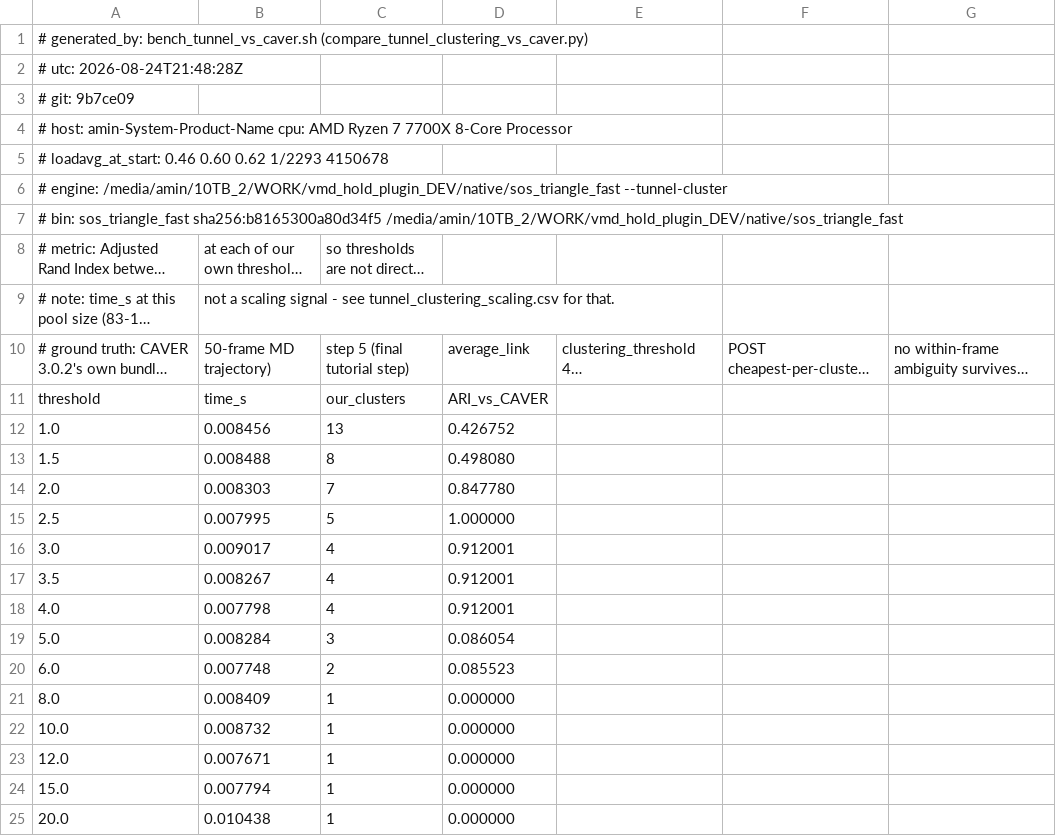
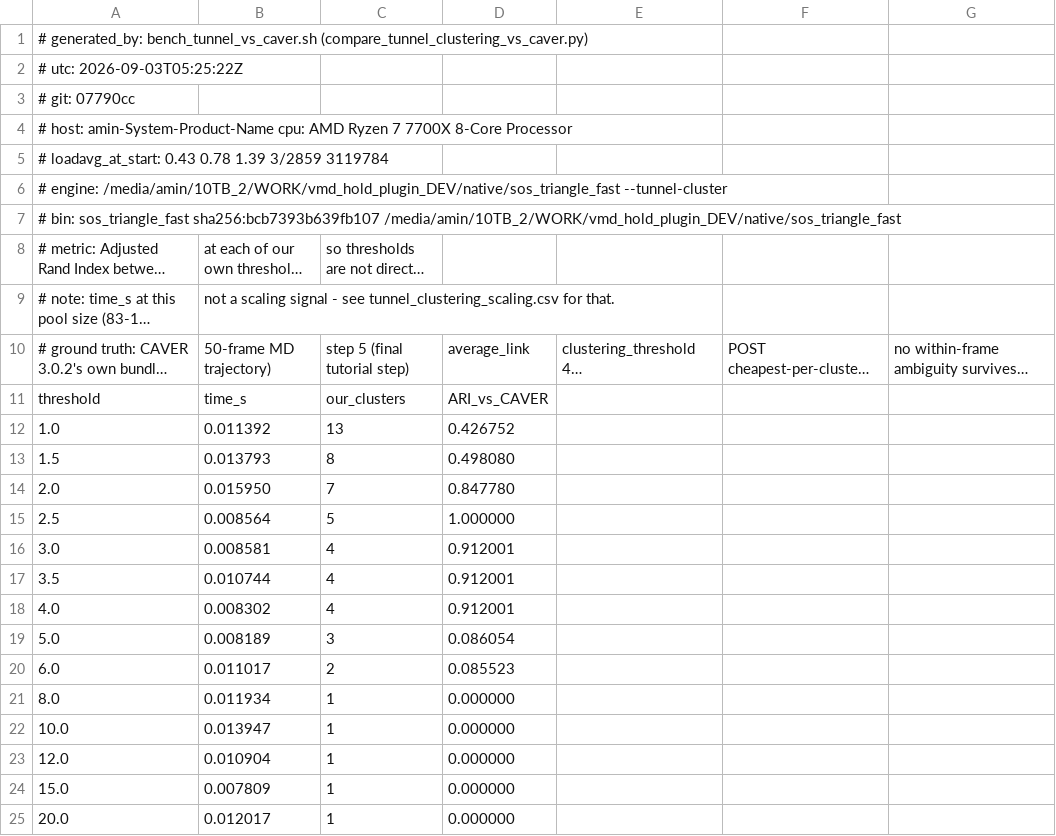
Before and after one commit to aminkvh/VMDHole, a CSV file: paper/benchmarks/results/tunnel_vs_caver.csv, drawn as a sheet; long unchanged cells end in …; the diff names each change by its address in the sheet, - before the commit and + after, or states it on an @@ line.

```diff
--- a/paper/benchmarks/results/tunnel_vs_caver.csv
+++ b/paper/benchmarks/results/tunnel_vs_caver.csv
-A2: # utc: 2026-08-24T21:48:28Z
+A2: # utc: 2026-09-03T05:25:22Z
-A3: # git: 9b7ce09
+A3: # git: 07790cc
-A5: # loadavg_at_start: 0.46 0.60 0.62 1/2293 4150678
+A5: # loadavg_at_start: 0.43 0.78 1.39 3/2859 3119784
-A7: …bin: sos_triangle_fast sha256:b8165300a80d34f5 /media/amin/10TB_2/WORK/vmd_hold_plugin_DEV/native/sos_triangle_fast
+A7: …bin: sos_triangle_fast sha256:bcb7393b639fb107 /media/amin/10TB_2/WORK/vmd_hold_plugin_DEV/native/sos_triangle_fast
-B12: 0.008456
+B12: 0.011392
-B13: 0.008488
+B13: 0.013793
-B14: 0.008303
+B14: 0.015950
-B15: 0.007995
+B15: 0.008564
-B16: 0.009017
+B16: 0.008581
-B17: 0.008267
+B17: 0.010744
-B18: 0.007798
+B18: 0.008302
-B19: 0.008284
+B19: 0.008189
-B20: 0.007748
+B20: 0.011017
-B21: 0.008409
+B21: 0.011934
-B22: 0.008732
+B22: 0.013947
-B23: 0.007671
+B23: 0.010904
-B24: 0.007794
+B24: 0.007809
-B25: 0.010438
+B25: 0.012017
```
Also changed, not shown: paper/benchmarks/results/poreanalyser_ellipse.csv, paper/benchmarks/results/tunnel_clustering_real_pool.csv, 14 other files.
